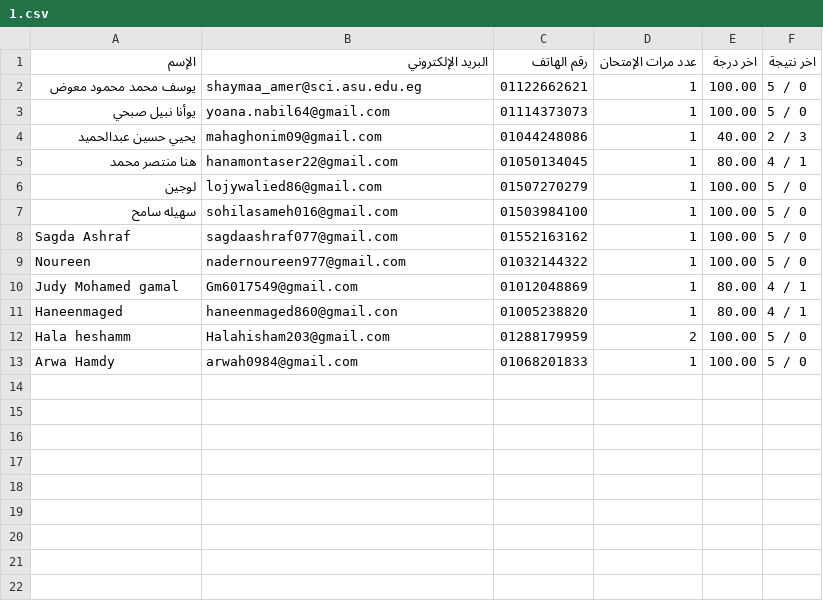
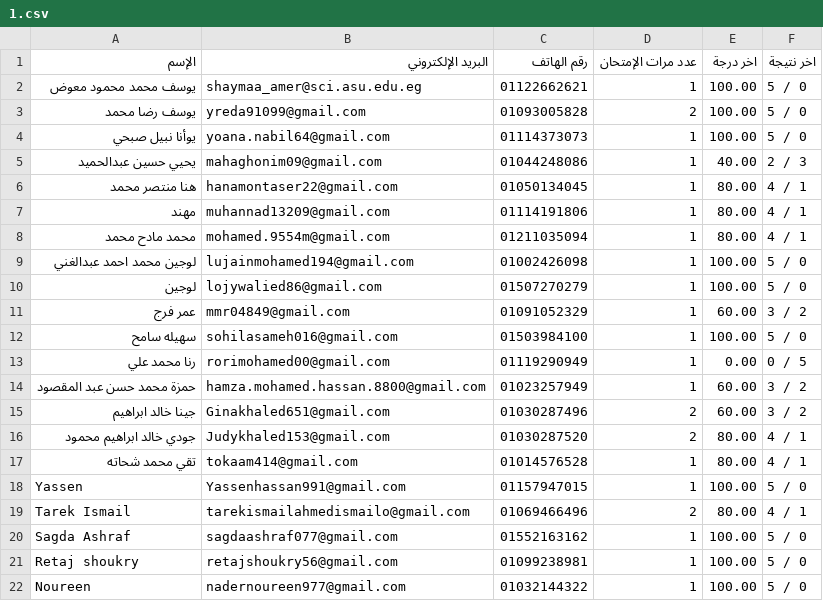
Before and after one commit to Harvovich/Marks-csv, a CSV file: 1.csv, drawn as a sheet; only a part is shown; the shorter side is filled out with more unchanged rows; the diff covers the shown part only; the diff names each change by its address in the sheet, - before the commit and + after, or states it on an @@ line.

```diff
--- a/1.csv
+++ b/1.csv
+row 3: يوسف رضا محمد | yreda91099@gmail.com | 01093005828 | 2 | 100.00 | 5 / 0
+row 7: مهند | muhannad13209@gmail.com | 01114191806 | 1 | 80.00 | 4 / 1
+row 8: محمد مادح محمد | mohamed.9554m@gmail.com | 01211035094 | 1 | 80.00 | 4 / 1
+row 9: لوجين محمد احمد عبدالغني | lujainmohamed194@gmail.com | 01002426098 | 1 | 100.00 | 5 / 0
+row 11: عمر فرج | mmr04849@gmail.com | 01091052329 | 1 | 60.00 | 3 / 2
+row 13: رنا محمد علي | rorimohamed00@gmail.com | 01119290949 | 1 | 0.00 | 0 / 5
+row 14: حمزة محمد حسن عبد المقصود | hamza.mohamed.hassan.8800@gmail.com | 01023257949 | 1 | 60.00 | 3 / 2
+row 15: جينا خالد ابراهيم | Ginakhaled651@gmail.com | 01030287496 | 2 | 60.00 | 3 / 2
+row 16: جودي خالد ابراهيم محمود | Judykhaled153@gmail.com | 01030287520 | 2 | 80.00 | 4 / 1
+row 17: تقي محمد شحاته | tokaam414@gmail.com | 01014576528 | 1 | 80.00 | 4 / 1
+row 18: Yassen | Yassenhassan991@gmail.com | 01157947015 | 1 | 100.00 | 5 / 0
+row 19: Tarek Ismail | tarekismailahmedismailo@gmail.com | 01069466496 | 2 | 80.00 | 4 / 1
+row 21: Retaj shoukry | retajshoukry56@gmail.com | 01099238981 | 1 | 100.00 | 5 / 0
```
Also changed, not shown: 10 added rows elsewhere in this file.
